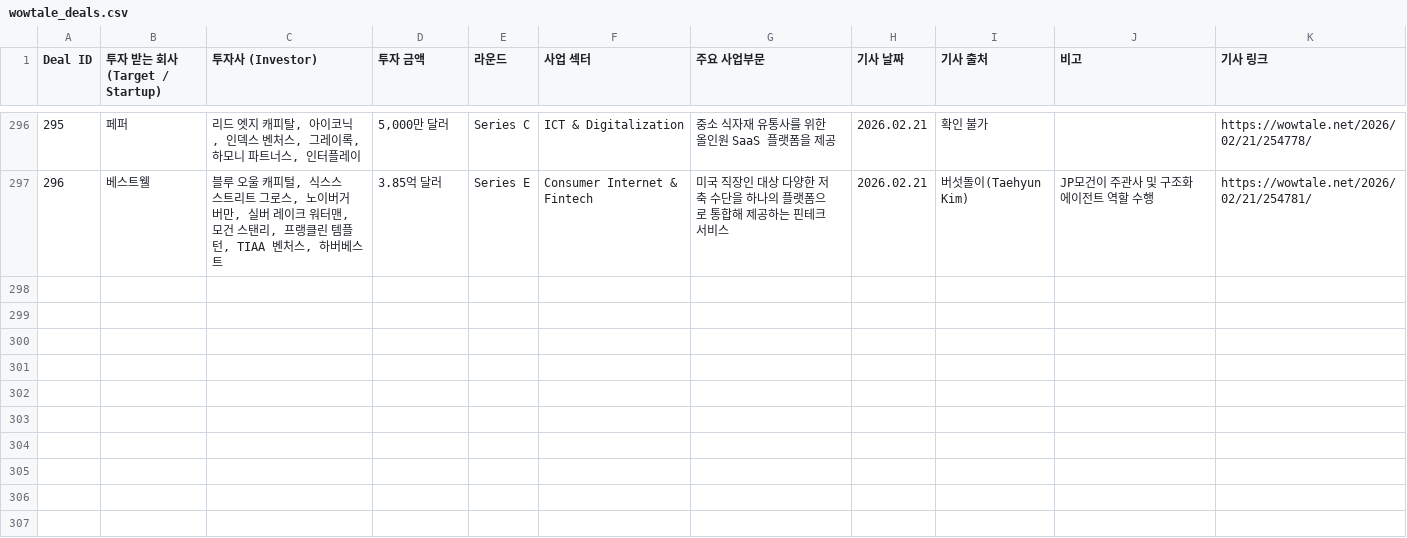
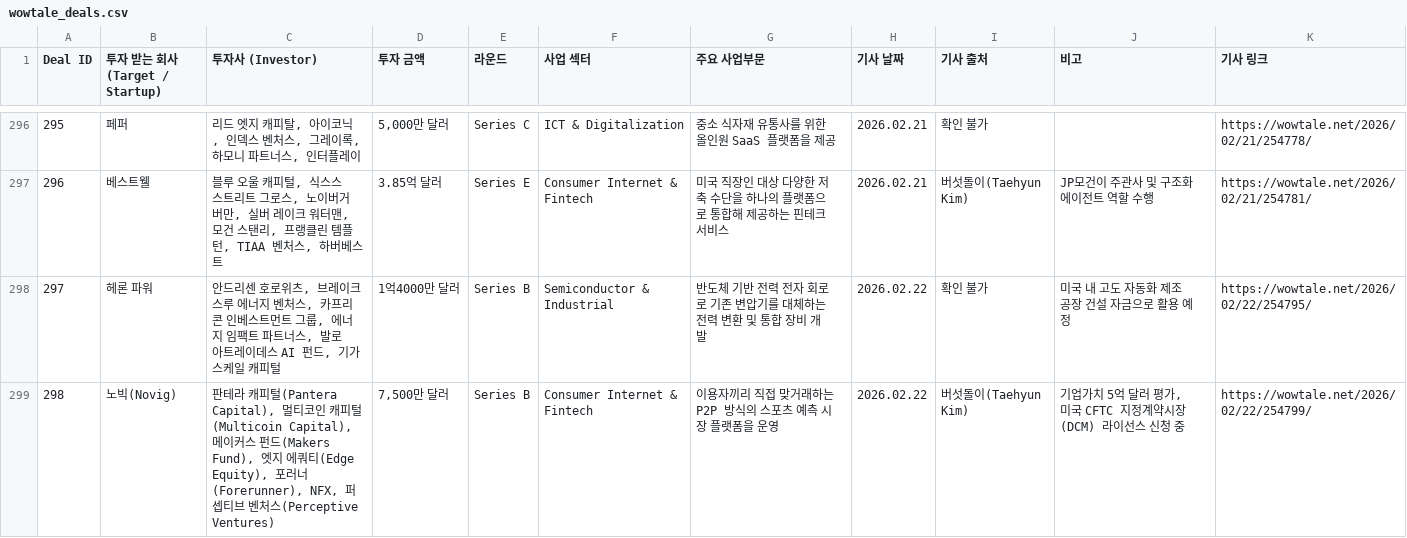
Before and after one commit to LFIntern/VC-News, a CSV file: wowtale_deals.csv, drawn as a sheet; only a part is shown, gaps mark what is left out.

```diff
--- a/wowtale_deals.csv
+++ b/wowtale_deals.csv
@@ -297 +297,3 @@ Deal ID,투자 받는 회사 (Target / Startup),투자사 (Investor),투자 금
 296,베스트웰,"블루 오울 캐피털, 식스스 스트리트 그로스, 노이버거 버만, 실버 레이크 워터맨, 모건 스탠리, 프랭클린 템플턴, TIAA 벤처스, 하버베스트",3.85억 달러,Series E,Consumer Internet & Fintech,미국 직장인 대상 다양한 저축 수단을 하나의 플랫폼으로 통합해 제공하는 핀테크 서비스,2026.02.21,버섯돌이(Taehyun Kim),JP모건이 주관사 및 구조화 에이전트 역할 수행,https://wowtale.net/2026/02/21/254781/
+297,헤론 파워,"안드리센 호로위츠, 브레이크스루 에너지 벤처스, 카프리콘 인베스트먼트 그룹, 에너지 임팩트 파트너스, 발로 아트레이데스 AI 펀드, 기가스케일 캐피털",1억4000만 달러,Series B,Semiconductor & Industrial,반도체 기반 전력 전자 회로로 기존 변압기를 대체하는 전력 변환 및 통합 장비 개발,2026.02.22,확인 불가,미국 내 고도 자동화 제조 공장 건설 자금으로 활용 예정,https://wowtale.net/2026/02/22/254795/
+298,노빅(Novig),"판테라 캐피털(Pantera Capital), 멀티코인 캐피털(Multicoin Capital), 메이커스 펀드(Makers Fund), 엣지 에쿼티(Edge Equity), 포러너(Forerunner), NFX, 퍼셉티브 벤처스(Perceptive Ventures)","7,500만 달러",Series B,Consumer Internet & Fintech,이용자끼리 직접 맞거래하는 P2P 방식의 스포츠 예측 시장 플랫폼을 운영,2026.02.22,버섯돌이(Taehyun Kim),"기업가치 5억 달러 평가, 미국 CFTC 지정계약시장(DCM) 라이선스 신청 중",https://wowtale.net/2026/02/22/254799/
```
Also changed, not shown: wowtale_latest.csv.
